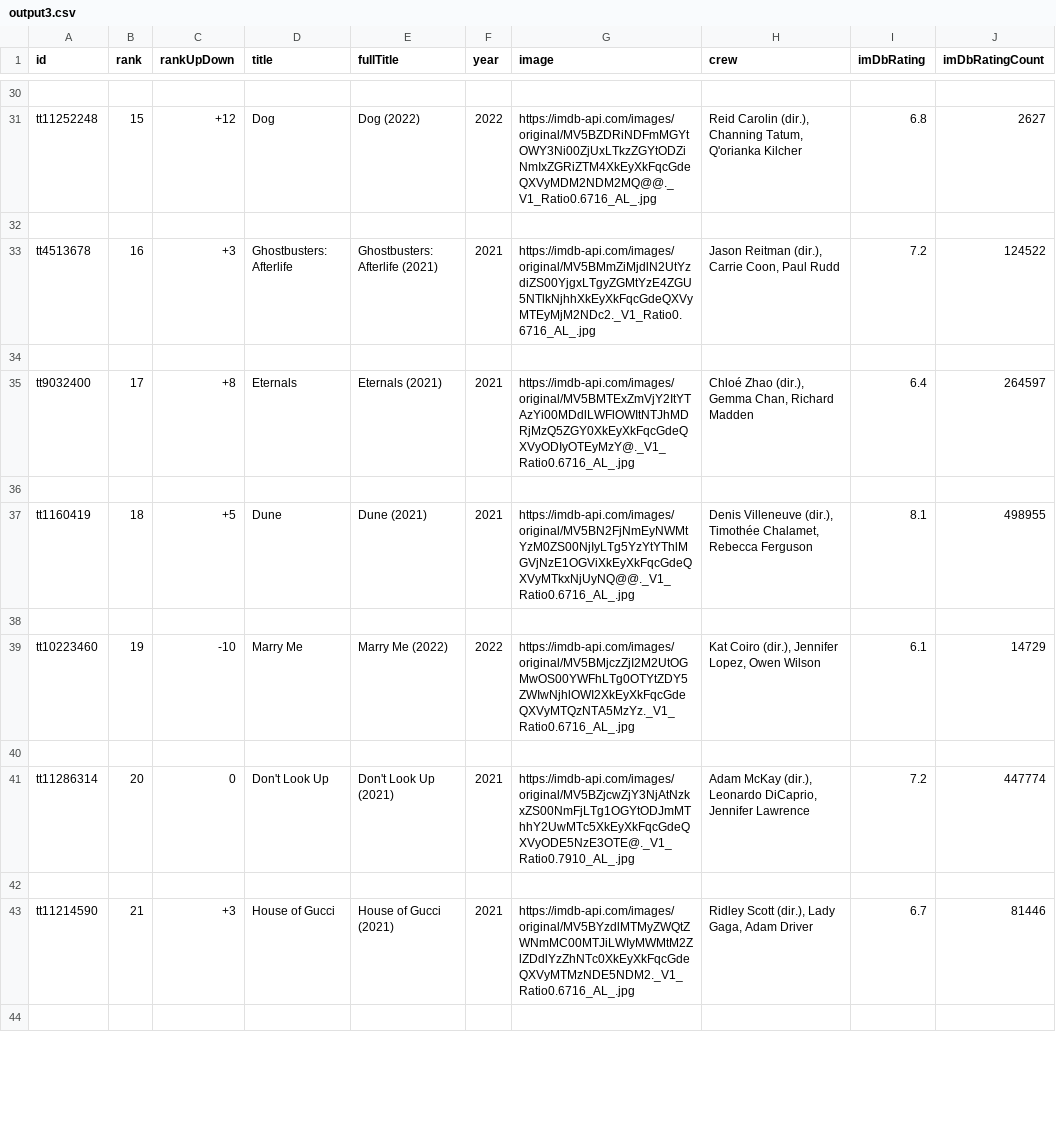
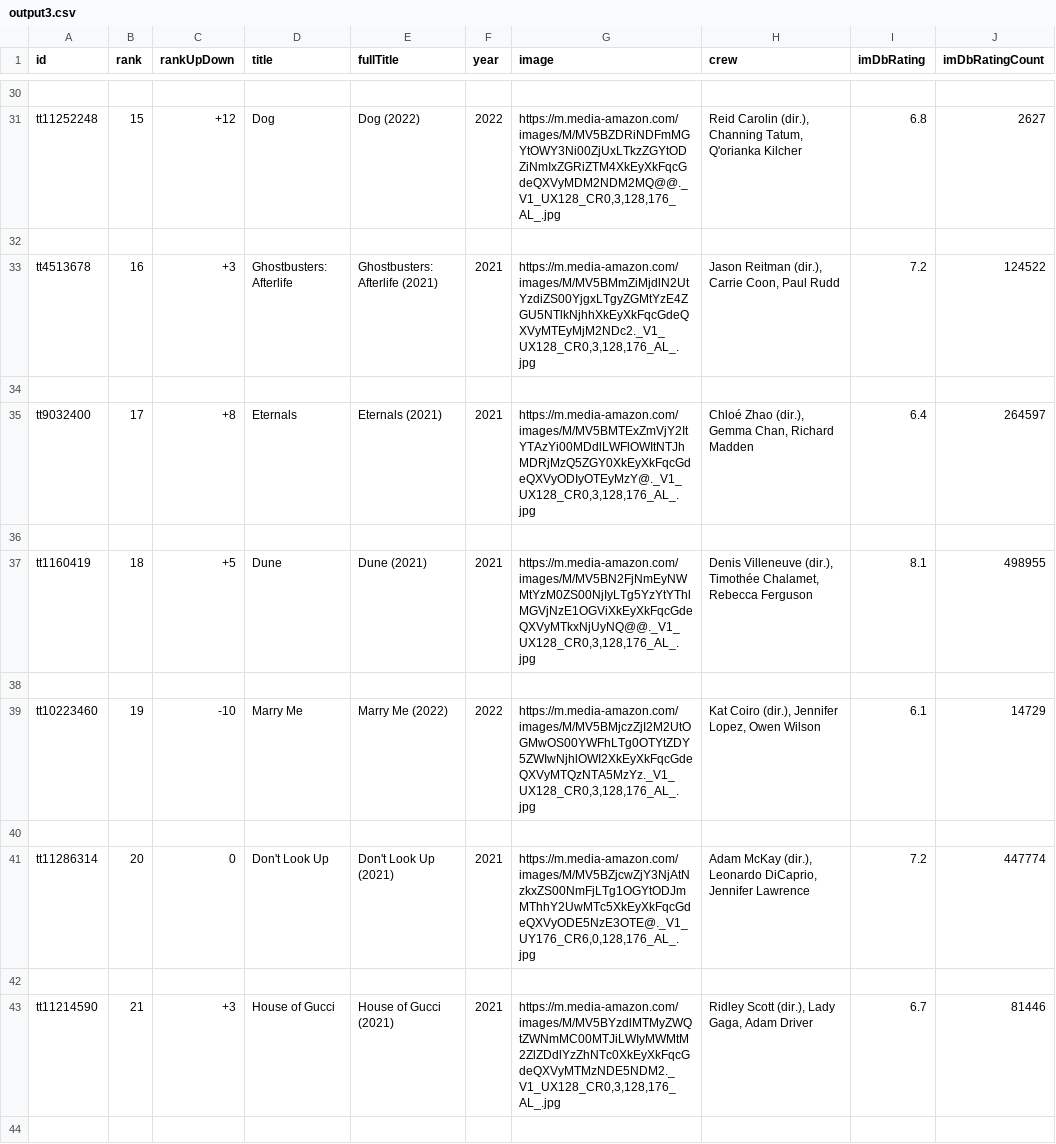
Before and after one commit to RVALLER/rvallerIMDBProject, a CSV file: output3.csv, drawn as a sheet; only a part is shown, gaps mark what is left out; the diff covers the shown part only; the diff names each change by its address in the sheet, - before the commit and + after, or states it on an @@ line.

```diff
--- a/output3.csv
+++ b/output3.csv
-G31 (image): https://imdb-api.com/images/original/MV5BZDRiNDFmMGYtOWY3Ni00ZjUxLTkzZGYtODZiNmIxZGRiZTM4XkEyXkFqcGdeQXVyMDM2NDM2MQ@@._V1_Ratio0.6716_AL_.jpg
+G31 (image): https://m.media-amazon.com/images/M/MV5BZDRiNDFmMGYtOWY3Ni00ZjUxLTkzZGYtODZiNmIxZGRiZTM4XkEyXkFqcGdeQXVyMDM2NDM2MQ@@._V1_UX128_CR0,3,128,176_AL_.jpg
-G33 (image): https://imdb-api.com/images/original/MV5BMmZiMjdlN2UtYzdiZS00YjgxLTgyZGMtYzE4ZGU5NTlkNjhhXkEyXkFqcGdeQXVyMTEyMjM2NDc2._V1_Ratio0.6716_AL_.jpg
+G33 (image): https://m.media-amazon.com/images/M/MV5BMmZiMjdlN2UtYzdiZS00YjgxLTgyZGMtYzE4ZGU5NTlkNjhhXkEyXkFqcGdeQXVyMTEyMjM2NDc2._V1_UX128_CR0,3,128,176_AL_.jpg
-G35 (image): https://imdb-api.com/images/original/MV5BMTExZmVjY2ItYTAzYi00MDdlLWFlOWItNTJhMDRjMzQ5ZGY0XkEyXkFqcGdeQXVyODIyOTEyMzY@._V1_Ratio0.6716_AL_.jpg
+G35 (image): https://m.media-amazon.com/images/M/MV5BMTExZmVjY2ItYTAzYi00MDdlLWFlOWItNTJhMDRjMzQ5ZGY0XkEyXkFqcGdeQXVyODIyOTEyMzY@._V1_UX128_CR0,3,128,176_AL_.jpg
-G37 (image): https://imdb-api.com/images/original/MV5BN2FjNmEyNWMtYzM0ZS00NjIyLTg5YzYtYThlMGVjNzE1OGViXkEyXkFqcGdeQXVyMTkxNjUyNQ@@._V1_Ratio0.6716_AL_.jpg
+G37 (image): https://m.media-amazon.com/images/M/MV5BN2FjNmEyNWMtYzM0ZS00NjIyLTg5YzYtYThlMGVjNzE1OGViXkEyXkFqcGdeQXVyMTkxNjUyNQ@@._V1_UX128_CR0,3,128,176_AL_.jpg
-G39 (image): https://imdb-api.com/images/original/MV5BMjczZjI2M2UtOGMwOS00YWFhLTg0OTYtZDY5ZWIwNjhlOWI2XkEyXkFqcGdeQXVyMTQzNTA5MzYz._V1_Ratio0.6716_AL_.jpg
+G39 (image): https://m.media-amazon.com/images/M/MV5BMjczZjI2M2UtOGMwOS00YWFhLTg0OTYtZDY5ZWIwNjhlOWI2XkEyXkFqcGdeQXVyMTQzNTA5MzYz._V1_UX128_CR0,3,128,176_AL_.jpg
-G41 (image): https://imdb-api.com/images/original/MV5BZjcwZjY3NjAtNzkxZS00NmFjLTg1OGYtODJmMThhY2UwMTc5XkEyXkFqcGdeQXVyODE5NzE3OTE@._V1_Ratio0.7910_AL_.jpg
+G41 (image): https://m.media-amazon.com/images/M/MV5BZjcwZjY3NjAtNzkxZS00NmFjLTg1OGYtODJmMThhY2UwMTc5XkEyXkFqcGdeQXVyODE5NzE3OTE@._V1_UY176_CR6,0,128,176_AL_.jpg
-G43 (image): https://imdb-api.com/images/original/MV5BYzdlMTMyZWQtZWNmMC00MTJiLWIyMWMtM2ZlZDdlYzZhNTc0XkEyXkFqcGdeQXVyMTMzNDE5NDM2._V1_Ratio0.6716_AL_.jpg
+G43 (image): https://m.media-amazon.com/images/M/MV5BYzdlMTMyZWQtZWNmMC00MTJiLWIyMWMtM2ZlZDdlYzZhNTc0XkEyXkFqcGdeQXVyMTMzNDE5NDM2._V1_UX128_CR0,3,128,176_AL_.jpg
```
Also changed, not shown: 93 edited cells elsewhere in this file, output4.csv, 3 other files.
